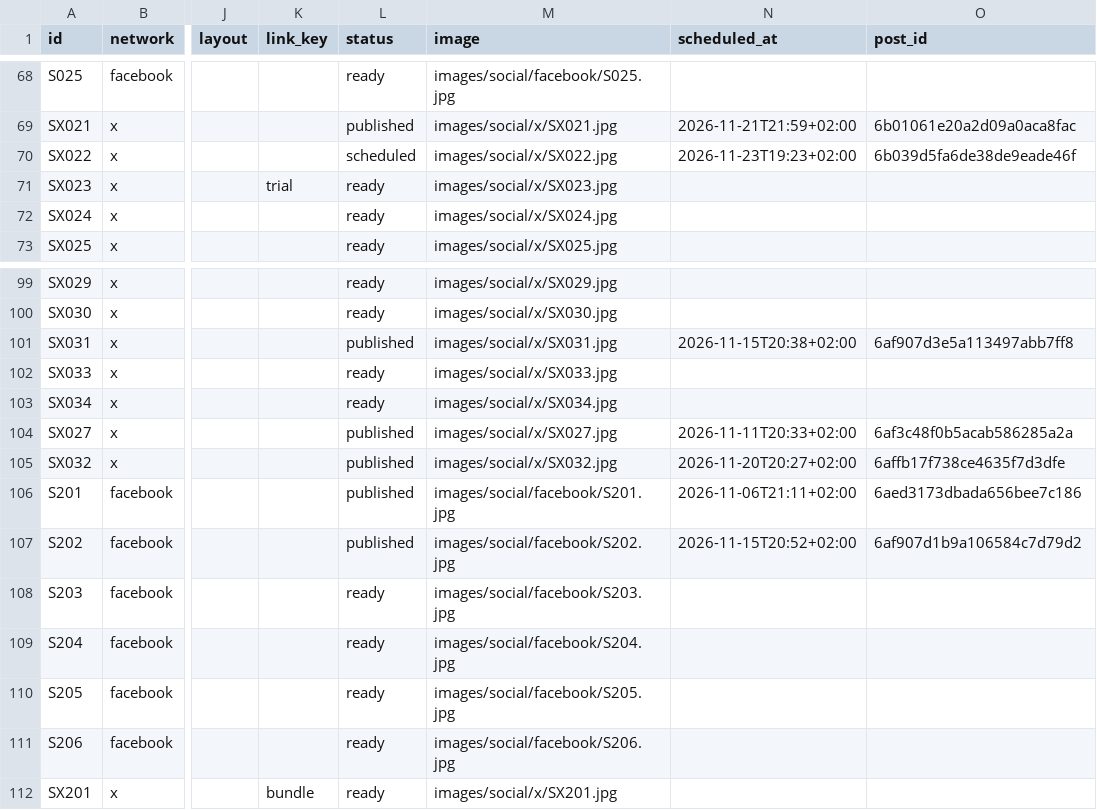
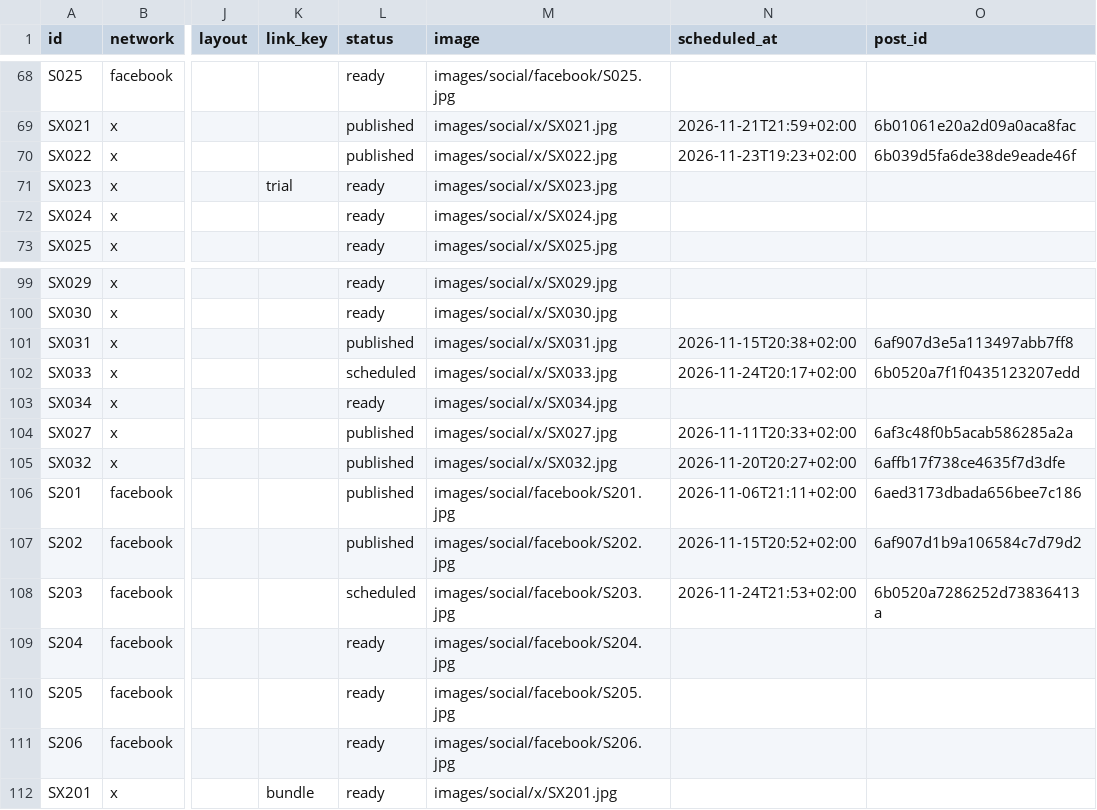
Before and after one commit to vivaticvv-cyber/focus-pins, a CSV file: social.csv, drawn as a sheet; only a part is shown, gaps mark what is left out; the diff names each change by its address in the sheet, - before the commit and + after, or states it on an @@ line.

Commit message:
social: publish statuses

```diff
--- a/social.csv
+++ b/social.csv
-L70 (status): scheduled
+L70 (status): published
-L102 (status): ready
+L102 (status): scheduled
-N102 (scheduled_at): (empty)
+N102 (scheduled_at): 2026-11-24T20:17+02:00
-O102 (post_id): (empty)
+O102 (post_id): 6b0520a7f1f0435123207edd
-L108 (status): ready
+L108 (status): scheduled
-N108 (scheduled_at): (empty)
+N108 (scheduled_at): 2026-11-24T21:53+02:00
-O108 (post_id): (empty)
+O108 (post_id): 6b0520a7286252d73836413a
```
